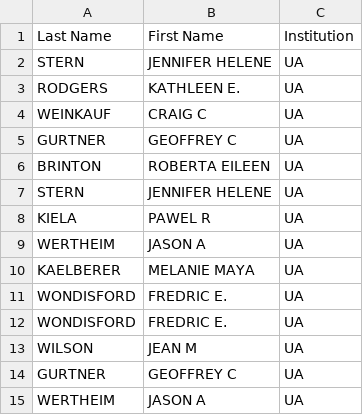
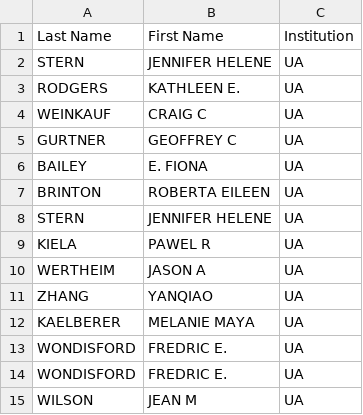
Before and after one commit to yhan818/biblio-analysis, a CSV file: Faculty_Collaborations_Split.csv, drawn as a sheet; only a part is shown; the shorter side is filled out with more unchanged rows; the diff covers the shown part only; the diff names each change by its address in the sheet, - before the commit and + after, or states it on an @@ line.

```diff
--- a/Faculty_Collaborations_Split.csv
+++ b/Faculty_Collaborations_Split.csv
+row 6: BAILEY | E. FIONA | UA
+row 11: ZHANG | YANQIAO | UA
```
Also changed, not shown: 19 added rows elsewhere in this file, authors_identified.csv, 7 other files.
